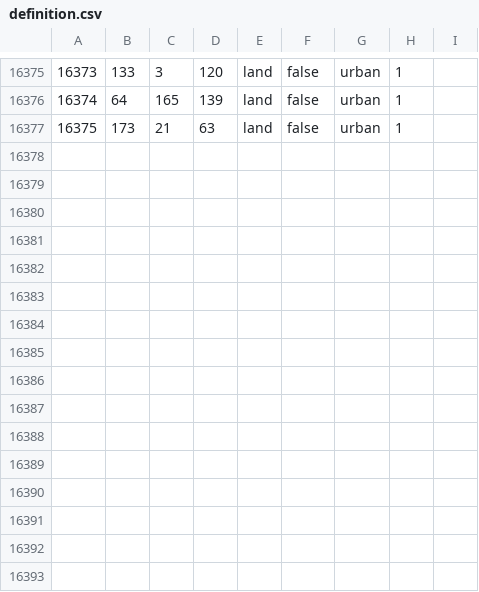
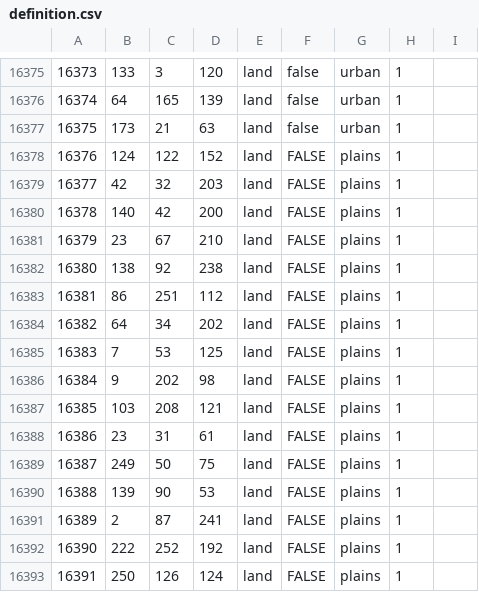
Before and after one commit to Yemven/thelastdaysofpoland, a CSV file: map/definition.csv, drawn as a sheet; only a part is shown, gaps mark what is left out; the diff names each change by its address in the sheet, - before the commit and + after, or states it on an @@ line.

```diff
--- a/map/definition.csv
+++ b/map/definition.csv
+row 16378: 16376 | 124 | 122 | 152 | land | FALSE | plains | 1
+row 16379: 16377 | 42 | 32 | 203 | land | FALSE | plains | 1
+row 16380: 16378 | 140 | 42 | 200 | land | FALSE | plains | 1
+row 16381: 16379 | 23 | 67 | 210 | land | FALSE | plains | 1
+row 16382: 16380 | 138 | 92 | 238 | land | FALSE | plains | 1
+row 16383: 16381 | 86 | 251 | 112 | land | FALSE | plains | 1
+row 16384: 16382 | 64 | 34 | 202 | land | FALSE | plains | 1
+row 16385: 16383 | 7 | 53 | 125 | land | FALSE | plains | 1
+row 16386: 16384 | 9 | 202 | 98 | land | FALSE | plains | 1
+row 16387: 16385 | 103 | 208 | 121 | land | FALSE | plains | 1
+row 16388: 16386 | 23 | 31 | 61 | land | FALSE | plains | 1
+row 16389: 16387 | 249 | 50 | 75 | land | FALSE | plains | 1
+row 16390: 16388 | 139 | 90 | 53 | land | FALSE | plains | 1
+row 16391: 16389 | 2 | 87 | 241 | land | FALSE | plains | 1
+row 16392: 16390 | 222 | 252 | 192 | land | FALSE | plains | 1
+row 16393: 16391 | 250 | 126 | 124 | land | FALSE | plains | 1
```
Also changed, not shown: 3 other files.
